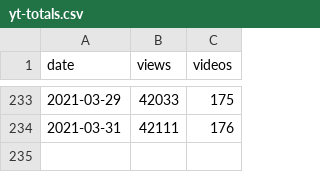
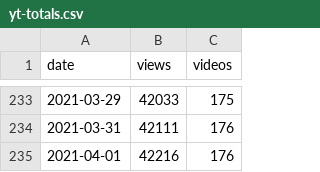
Before and after one commit to 0sumrich/library-dash, a CSV file: src/data/yt-totals.csv, drawn as a sheet; only a part is shown, gaps mark what is left out.

```diff
--- a/src/data/yt-totals.csv
+++ b/src/data/yt-totals.csv
@@ -234 +234,2 @@ date,views,videos
 2021-03-31,42111,176
+2021-04-01,42216,176
```
Also changed, not shown: src/data/fb-vids.csv, src/data/yt-videos.csv.
